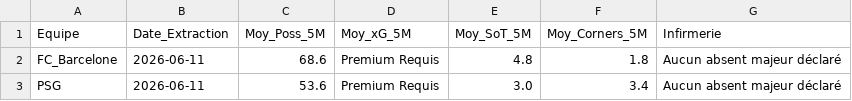
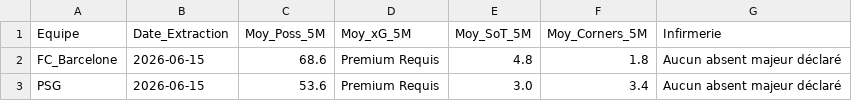
Before and after one commit to Liolux21/War-Room-WebSite, a CSV file: MASTER_DYNAMIQUE_API_5M.csv, drawn as a sheet.

```diff
--- a/MASTER_DYNAMIQUE_API_5M.csv
+++ b/MASTER_DYNAMIQUE_API_5M.csv
@@ -1,3 +1,3 @@
 Equipe;Date_Extraction;Moy_Poss_5M;Moy_xG_5M;Moy_SoT_5M;Moy_Corners_5M;Infirmerie
-FC_Barcelone;2026-06-11;68.6;Premium Requis;4.8;1.8;Aucun absent majeur déclaré
-PSG;2026-06-11;53.6;Premium Requis;3.0;3.4;Aucun absent majeur déclaré
+FC_Barcelone;2026-06-15;68.6;Premium Requis;4.8;1.8;Aucun absent majeur déclaré
+PSG;2026-06-15;53.6;Premium Requis;3.0;3.4;Aucun absent majeur déclaré
```
